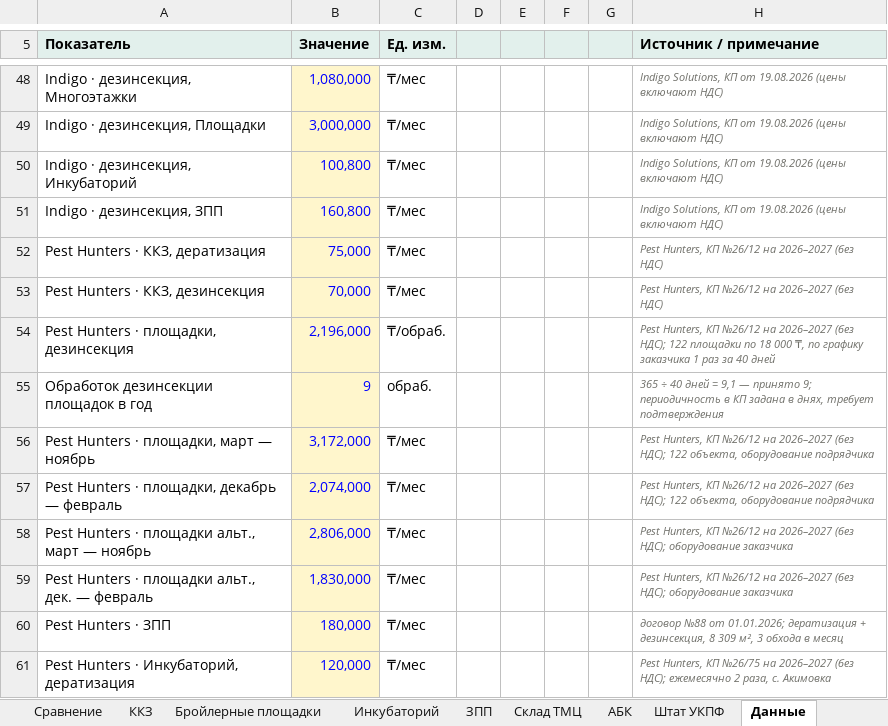
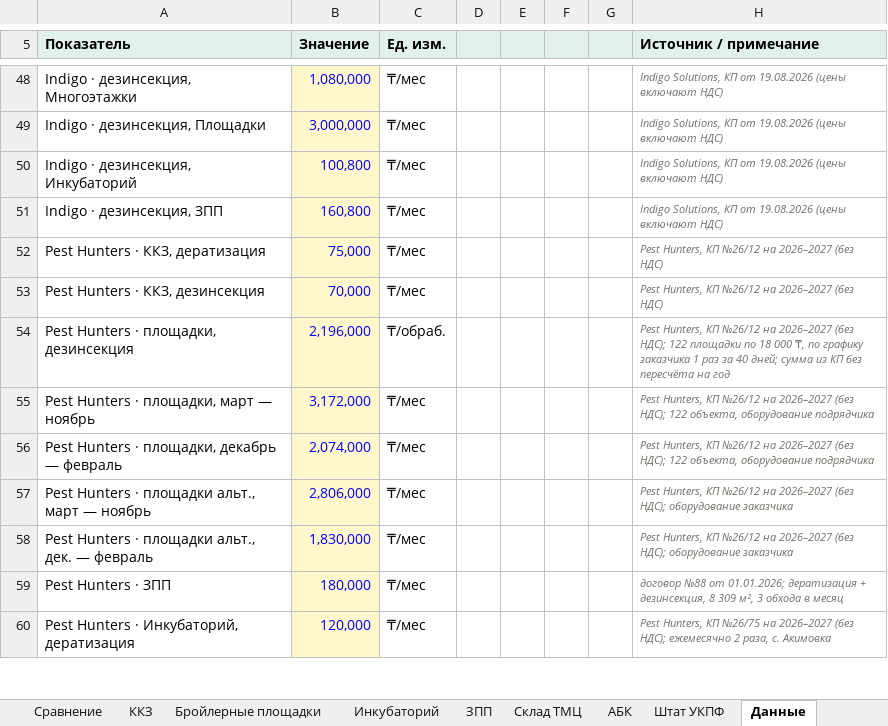
Before and after one commit to alibeksailaubaev-cmd/Periscope-2.0, an Excel workbook: reports/УКПФ_дератизация_сравнение_КП.xlsx, sheet Данные, drawn as a sheet; only a part is shown, gaps mark what is left out; values as stored, in another font and other column widths than the file's, no borders; the diff names each change by its address in the sheet, - before the commit and + after, or states it on an @@ line.

```diff
--- a/reports/УКПФ_дератизация_сравнение_КП.xlsx (sheet Данные)
+++ b/reports/УКПФ_дератизация_сравнение_КП.xlsx (sheet Данные)
-H54 (Источник / примечание): …за 40 дней
+H54 (Источник / примечание): …за 40 дней; сумма из КП без пересчёта на год
-row 55: Обработок дезинсекции площадок в год | 9 | обраб. |  |  |  |  | 365 ÷ 40 дней ≈ 9,1 — принято 9; периодичность в КП задана в днях, требует подтверждения
```
Also changed, not shown: sheet Бройлерные площадки, sheet Сравнение, formulas that keep their value.
